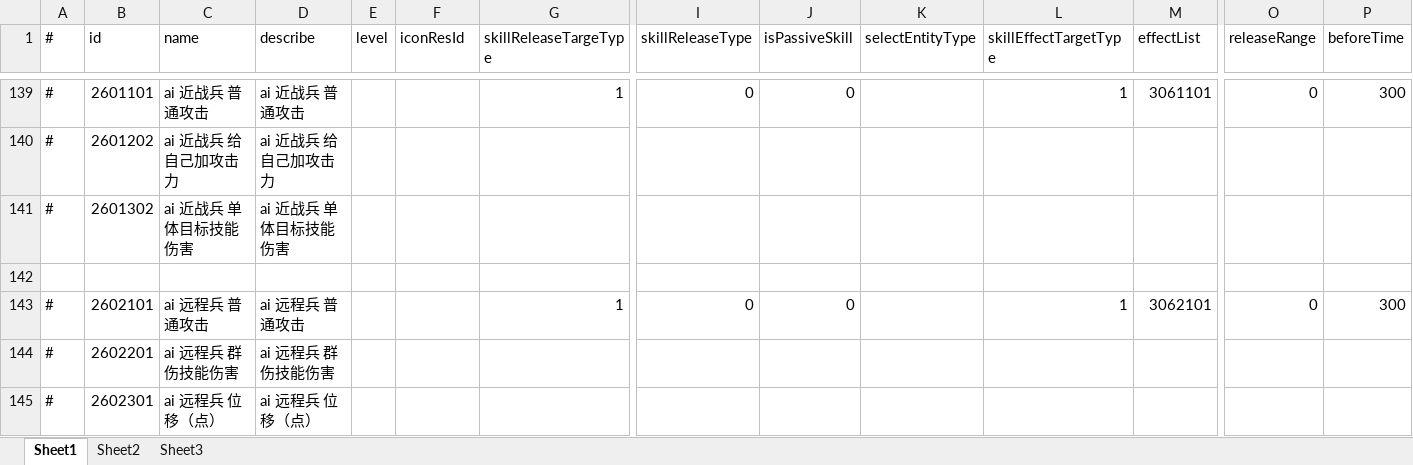
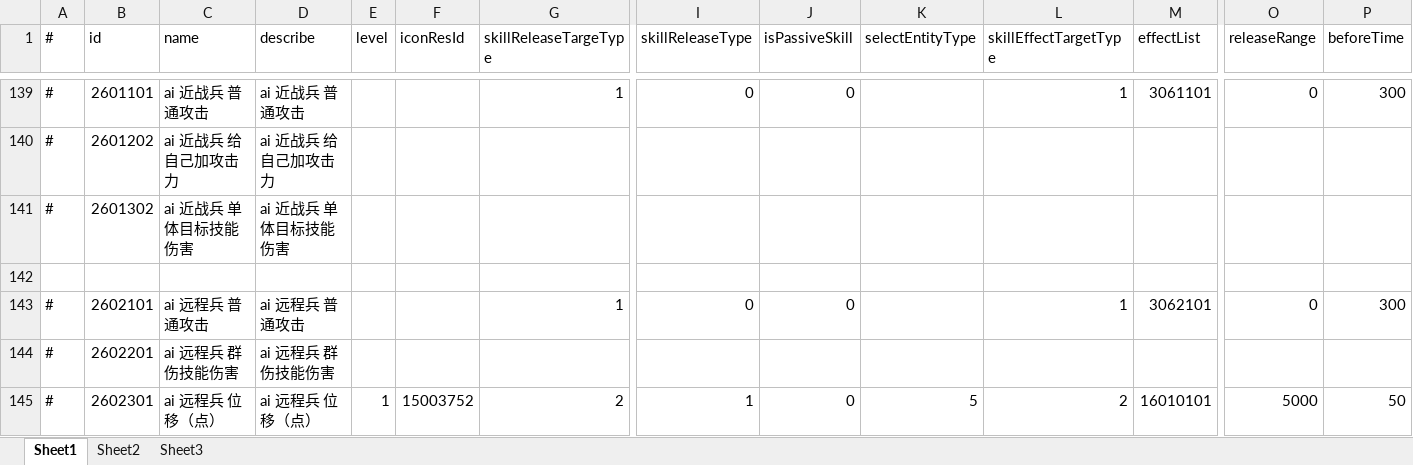
Before and after one commit to thanklzhang/001_GameFramework_Config, an Excel workbook: data_config/Skill.xlsx, sheet Sheet1, drawn as a sheet; only a part is shown, gaps mark what is left out; values as stored, in another font and other column widths than the file's, no borders; removed rows and columns are numbered as before the commit, all else as after; rows hold the shown columns only; the diff names each change by its address in the sheet, - before the commit and + after, or states it on an @@ line.

```diff
--- a/data_config/Skill.xlsx (sheet Sheet1)
+++ b/data_config/Skill.xlsx (sheet Sheet1)
-row 145: # | 2602301 | ai 远程兵 位移（点） | ai 远程兵 位移（点）
+row 145: # | 2602301 | ai 远程兵 位移（点） | ai 远程兵 位移（点） | 1 | 15003752 | 2 | 1 | 0 | 5 | 2 | 16010101 | 5000 | 50
```
Also changed, not shown: data_config/BattleProcessWaveNode.xlsx, data_config/EntityAttrBase.xlsx, 7 other files.
